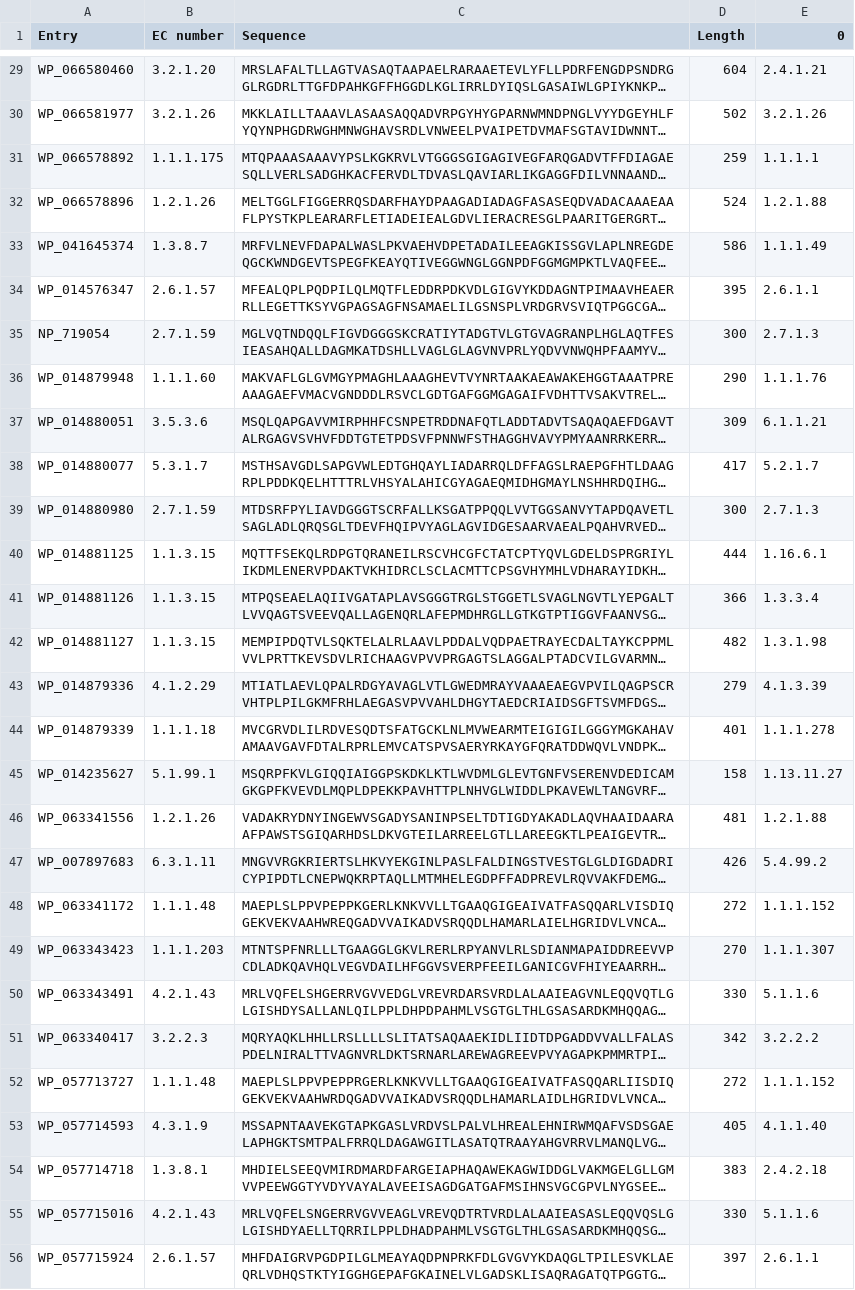
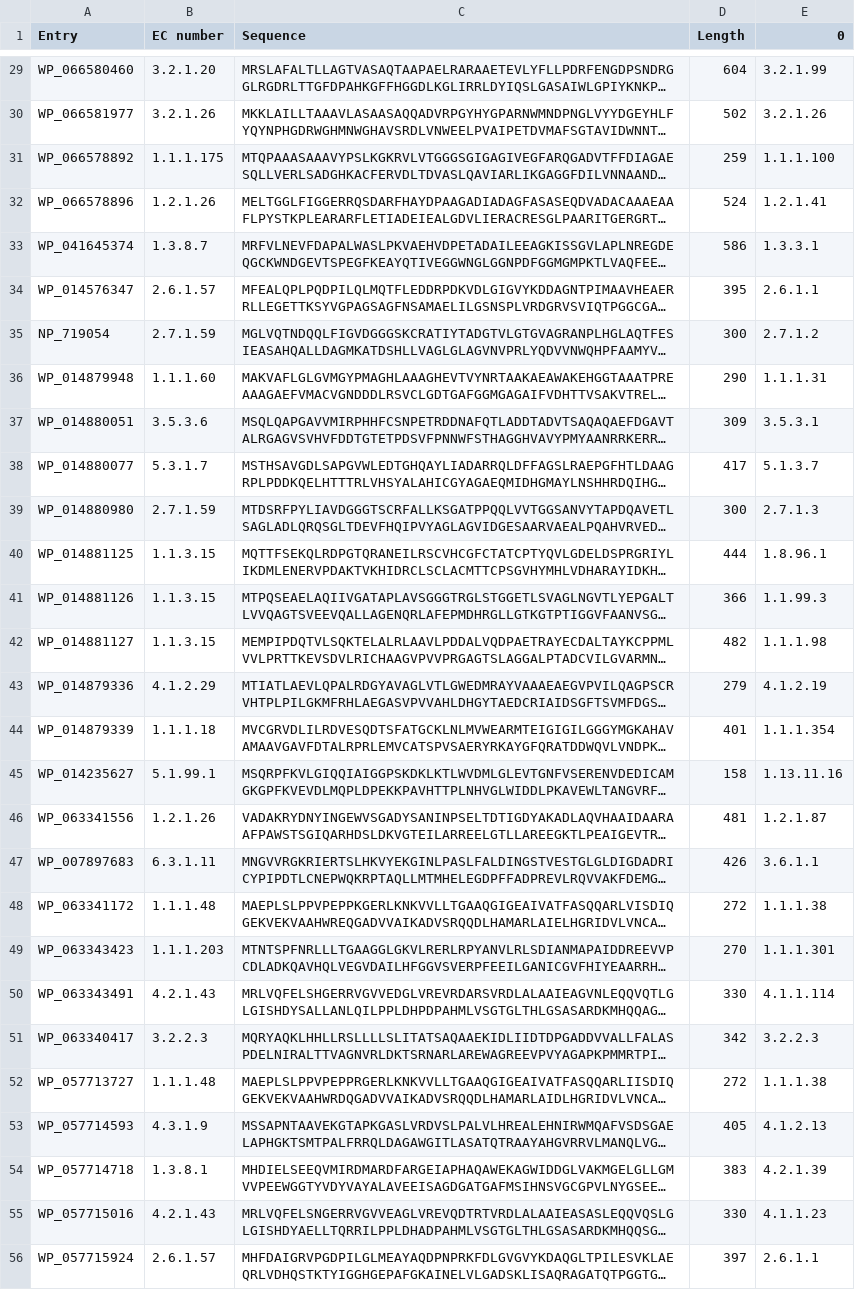
Before and after one commit to jsunn-y/CARE, a CSV file: task1_baselines/results_summary/Pika/price_protein_test_results_df.csv, drawn as a sheet; only a part is shown, gaps mark what is left out; long unchanged cells end in …; the diff covers the shown part only; the diff names each change by its address in the sheet, - before the commit and + after, or states it on an @@ line.

```diff
--- a/task1_baselines/results_summary/Pika/price_protein_test_results_df.csv
+++ b/task1_baselines/results_summary/Pika/price_protein_test_results_df.csv
-E29 (0): 2.4.1.21
+E29 (0): 3.2.1.99
-E31 (0): 1.1.1.1
+E31 (0): 1.1.1.100
-E32 (0): 1.2.1.88
+E32 (0): 1.2.1.41
-E33 (0): 1.1.1.49
+E33 (0): 1.3.3.1
-E35 (0): 2.7.1.3
+E35 (0): 2.7.1.2
-E36 (0): 1.1.1.76
+E36 (0): 1.1.1.31
-E37 (0): 6.1.1.21
+E37 (0): 3.5.3.1
-E38 (0): 5.2.1.7
+E38 (0): 5.1.3.7
-E40 (0): 1.16.6.1
+E40 (0): 1.8.96.1
-E41 (0): 1.3.3.4
+E41 (0): 1.1.99.3
-E42 (0): 1.3.1.98
+E42 (0): 1.1.1.98
-E43 (0): 4.1.3.39
+E43 (0): 4.1.2.19
-E44 (0): 1.1.1.278
+E44 (0): 1.1.1.354
-E45 (0): 1.13.11.27
+E45 (0): 1.13.11.16
-E46 (0): 1.2.1.88
+E46 (0): 1.2.1.87
-E47 (0): 5.4.99.2
+E47 (0): 3.6.1.1
-E48 (0): 1.1.1.152
+E48 (0): 1.1.1.38
-E49 (0): 1.1.1.307
+E49 (0): 1.1.1.301
-E50 (0): 5.1.1.6
+E50 (0): 4.1.1.114
-E51 (0): 3.2.2.2
+E51 (0): 3.2.2.3
-E52 (0): 1.1.1.152
+E52 (0): 1.1.1.38
-E53 (0): 4.1.1.40
+E53 (0): 4.1.2.13
-E54 (0): 2.4.2.18
+E54 (0): 4.2.1.39
-E55 (0): 5.1.1.6
+E55 (0): 4.1.1.23
```
Also changed, not shown: 110 edited cells elsewhere in this file, task1_baselines/results_summary/Pika/30-50_protein_test_results_df.csv, task1_baselines/results_summary/Pika/30_protein_test_results_df.csv, 10 other files.
